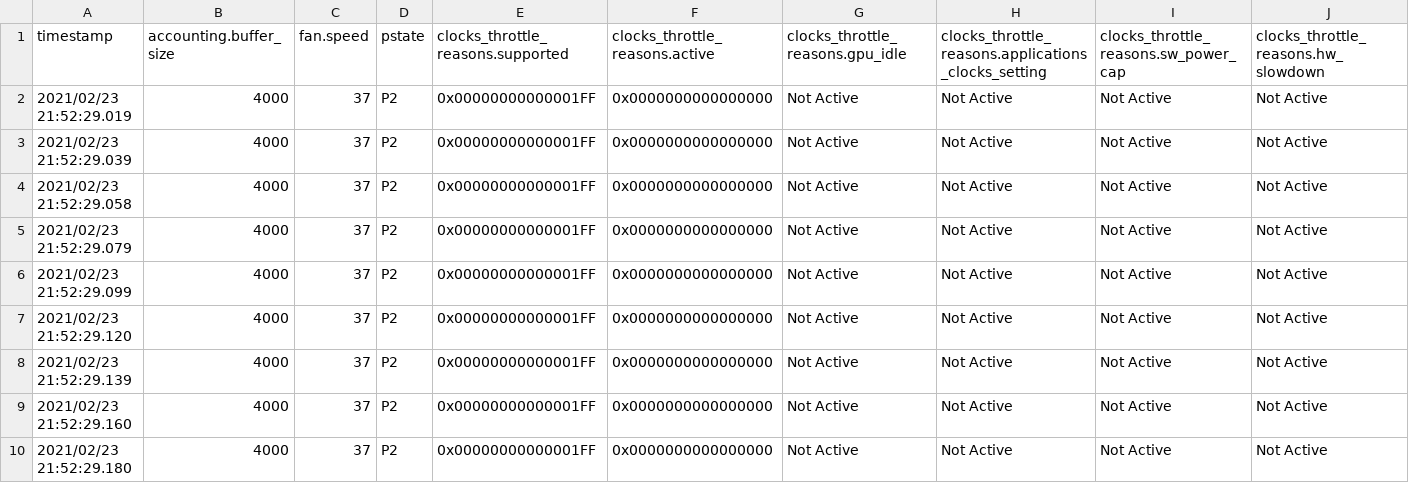
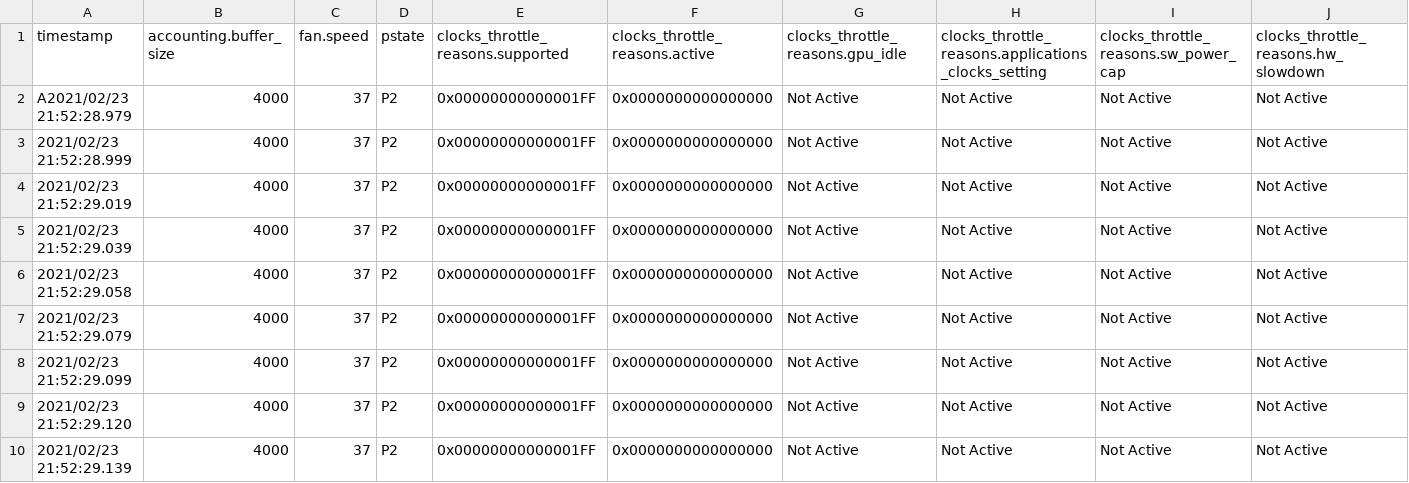
Before and after one commit to Elia-dev/ProgettoSO, a CSV file: dataset2.csv, drawn as a sheet; only a part is shown; the shorter side is filled out with more unchanged rows; rows hold the shown columns only; the diff names each change by its address in the sheet, - before the commit and + after, or states it on an @@ line.

Commit message:
Update dataset2.csv

```diff
--- a/dataset2.csv
+++ b/dataset2.csv
+row 2: A2021/02/23 21:52:28.979 | 4000 | 37 | P2 | 0x00000000000001FF | 0x0000000000000000 | Not Active | Not Active | Not Active | Not Active
+row 3: 2021/02/23 21:52:28.999 | 4000 | 37 | P2 | 0x00000000000001FF | 0x0000000000000000 | Not Active | Not Active | Not Active | Not Active
```
